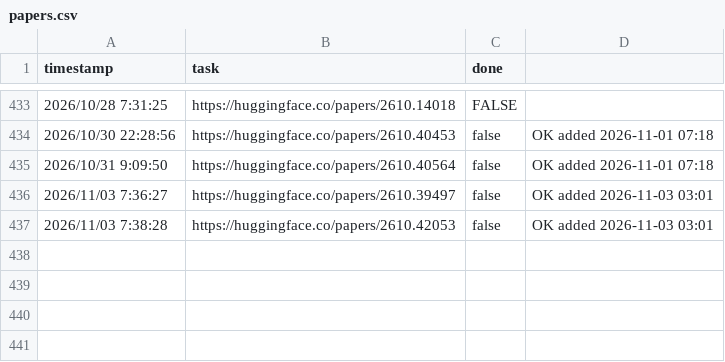
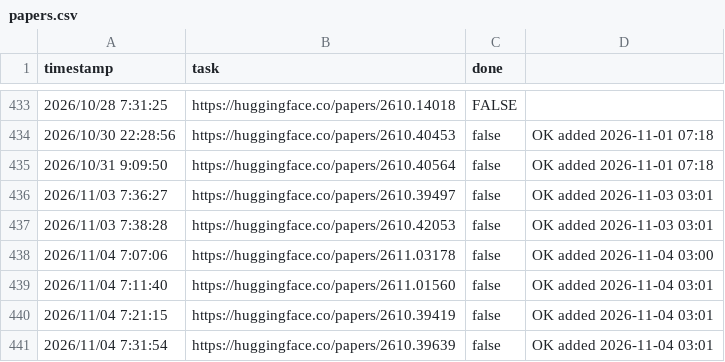
Before and after one commit to runhard-research/paper-hub, a CSV file: papers.csv, drawn as a sheet; only a part is shown, gaps mark what is left out.

```diff
--- a/papers.csv
+++ b/papers.csv
@@ -437 +437,5 @@ timestamp,task,done,
 2026/11/03 7:38:28,https://huggingface.co/papers/2610.42053,false,OK added 2026-11-03 03:01
+2026/11/04 7:07:06,https://huggingface.co/papers/2611.03178,false,OK added 2026-11-04 03:00
+2026/11/04 7:11:40,https://huggingface.co/papers/2611.01560,false,OK added 2026-11-04 03:01
+2026/11/04 7:21:15,https://huggingface.co/papers/2610.39419,false,OK added 2026-11-04 03:01
+2026/11/04 7:31:54,https://huggingface.co/papers/2610.39639,false,OK added 2026-11-04 03:01
```
Also changed, not shown: 5 other files.
